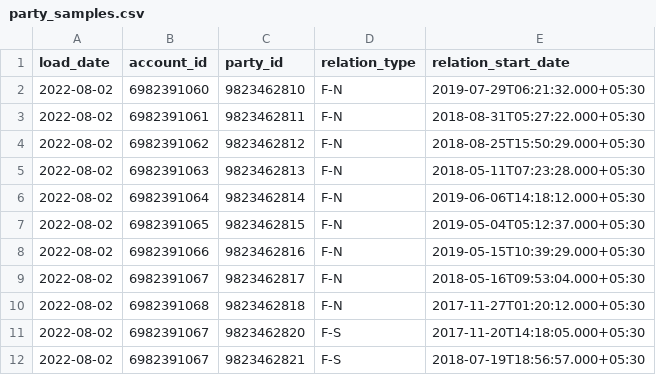
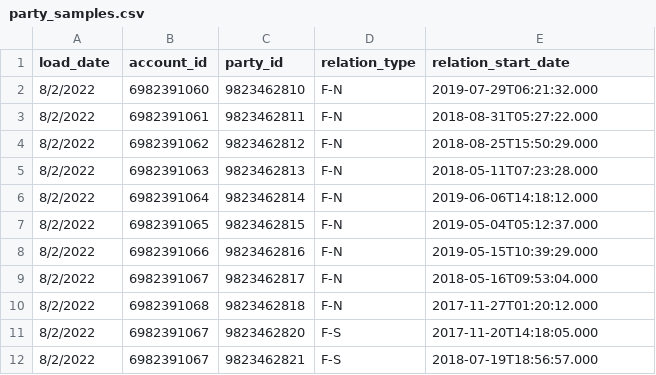
Before and after one commit to panditpooja/spark-bulk-load-application-with-kafka, a CSV file: test_data/parties/party_samples.csv, drawn as a sheet.

Commit message:
Fixed the pytest test cases. Also fixed build issues

```diff
--- a/test_data/parties/party_samples.csv
+++ b/test_data/parties/party_samples.csv
@@ -1,12 +1,12 @@
 load_date,account_id,party_id,relation_type,relation_start_date
-2022-08-02,6982391060,9823462810,F-N,2019-07-29T06:21:32.000+05:30
-2022-08-02,6982391061,9823462811,F-N,2018-08-31T05:27:22.000+05:30
-2022-08-02,6982391062,9823462812,F-N,2018-08-25T15:50:29.000+05:30
-2022-08-02,6982391063,9823462813,F-N,2018-05-11T07:23:28.000+05:30
-2022-08-02,6982391064,9823462814,F-N,2019-06-06T14:18:12.000+05:30
-2022-08-02,6982391065,9823462815,F-N,2019-05-04T05:12:37.000+05:30
-2022-08-02,6982391066,9823462816,F-N,2019-05-15T10:39:29.000+05:30
-2022-08-02,6982391067,9823462817,F-N,2018-05-16T09:53:04.000+05:30
-2022-08-02,6982391068,9823462818,F-N,2017-11-27T01:20:12.000+05:30
-2022-08-02,6982391067,9823462820,F-S,2017-11-20T14:18:05.000+05:30
-2022-08-02,6982391067,9823462821,F-S,2018-07-19T18:56:57.000+05:30
+8/2/2022,6982391060,9823462810,F-N,2019-07-29T06:21:32.000
+8/2/2022,6982391061,9823462811,F-N,2018-08-31T05:27:22.000
+8/2/2022,6982391062,9823462812,F-N,2018-08-25T15:50:29.000
+8/2/2022,6982391063,9823462813,F-N,2018-05-11T07:23:28.000
+8/2/2022,6982391064,9823462814,F-N,2019-06-06T14:18:12.000
+8/2/2022,6982391065,9823462815,F-N,2019-05-04T05:12:37.000
+8/2/2022,6982391066,9823462816,F-N,2019-05-15T10:39:29.000
+8/2/2022,6982391067,9823462817,F-N,2018-05-16T09:53:04.000
+8/2/2022,6982391068,9823462818,F-N,2017-11-27T01:20:12.000
+8/2/2022,6982391067,9823462820,F-S,2017-11-20T14:18:05.000
+8/2/2022,6982391067,9823462821,F-S,2018-07-19T18:56:57.000
```
Also changed, not shown: 4 other files.
